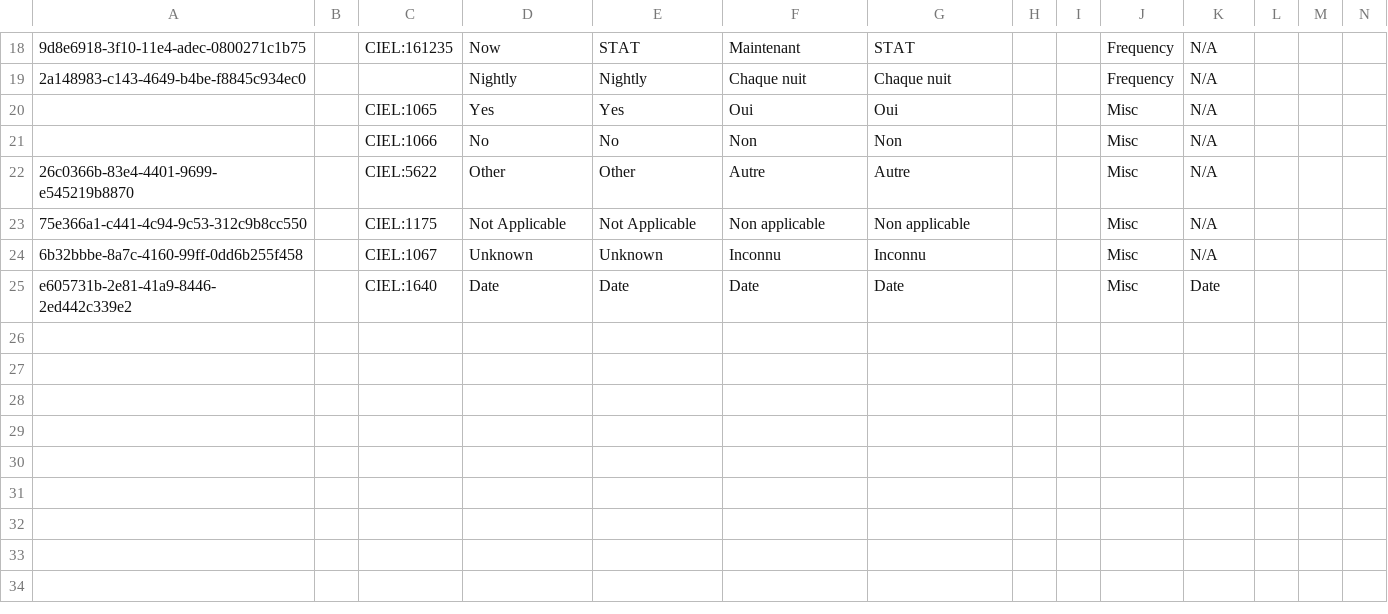
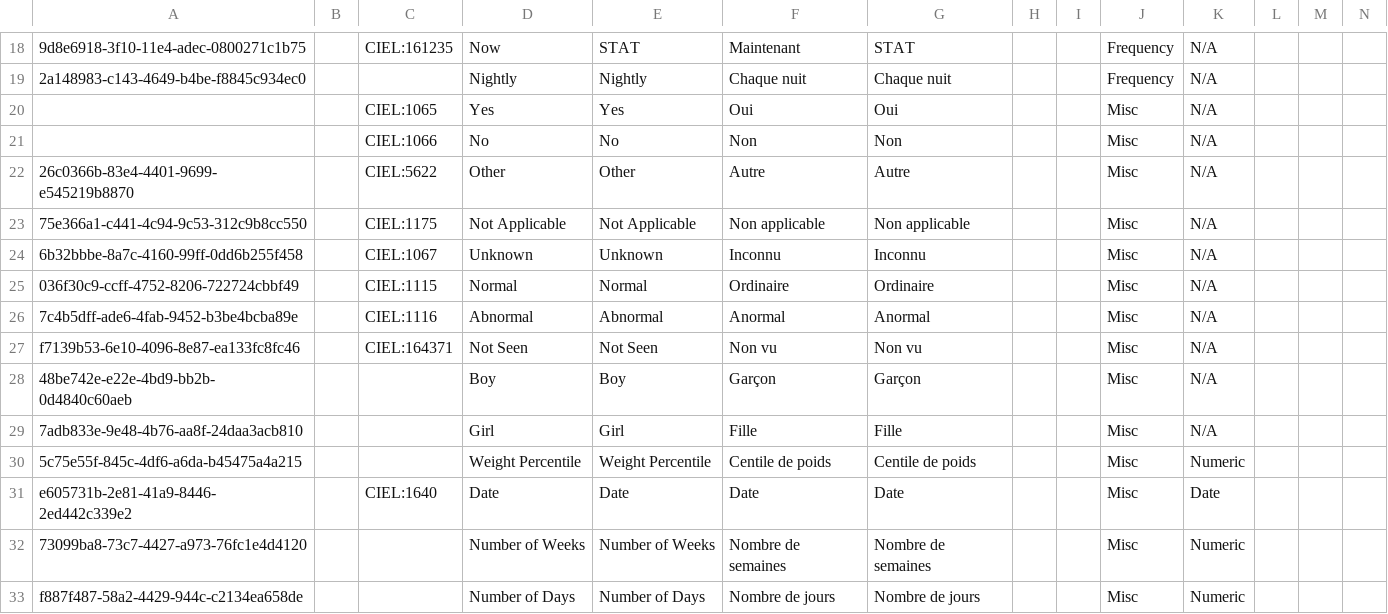
Before and after one commit to mekomsolutions/openmrs-config-haiti, a CSV file: configuration/concepts/misc.csv, drawn as a sheet; only a part is shown, gaps mark what is left out; rows hold the shown columns only; the diff names each change by its address in the sheet, - before the commit and + after, or states it on an @@ line.

```diff
--- a/configuration/concepts/misc.csv
+++ b/configuration/concepts/misc.csv
+row 25: 036f30c9-ccff-4752-8206-722724cbbf49 |  | CIEL:1115 | Normal | Normal | Ordinaire | Ordinaire |  |  | Misc | N/A
+row 26: 7c4b5dff-ade6-4fab-9452-b3be4bcba89e |  | CIEL:1116 | Abnormal | Abnormal | Anormal | Anormal |  |  | Misc | N/A
+row 27: f7139b53-6e10-4096-8e87-ea133fc8fc46 |  | CIEL:164371 | Not Seen | Not Seen | Non vu | Non vu |  |  | Misc | N/A
+row 28: 48be742e-e22e-4bd9-bb2b-0d4840c60aeb |  |  | Boy | Boy | Garçon | Garçon |  |  | Misc | N/A
+row 29: 7adb833e-9e48-4b76-aa8f-24daa3acb810 |  |  | Girl | Girl | Fille | Fille |  |  | Misc | N/A
+row 30: 5c75e55f-845c-4df6-a6da-b45475a4a215 |  |  | Weight Percentile | Weight Percentile | Centile de poids | Centile de poids |  |  | Misc | Numeric
+row 32: 73099ba8-73c7-4427-a973-76fc1e4d4120 |  |  | Number of Weeks | Number of Weeks | Nombre de semaines | Nombre de semaines |  |  | Misc | Numeric
+row 33: f887f487-58a2-4429-944c-c2134ea658de |  |  | Number of Days | Number of Days | Nombre de jours | Nombre de jours |  |  | Misc | Numeric
```
Also changed, not shown: 1 other file.
